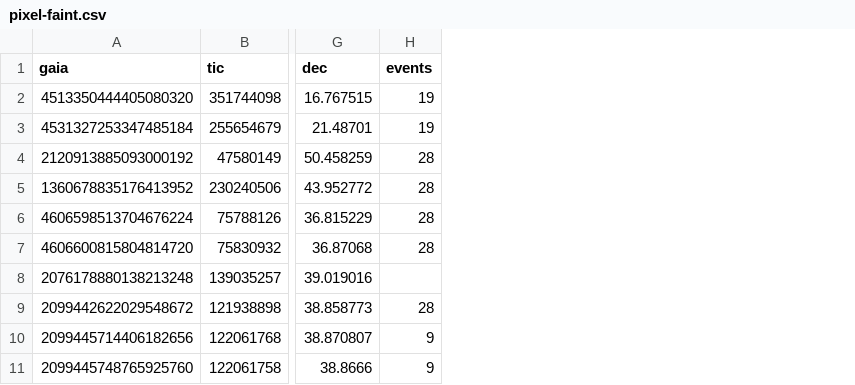
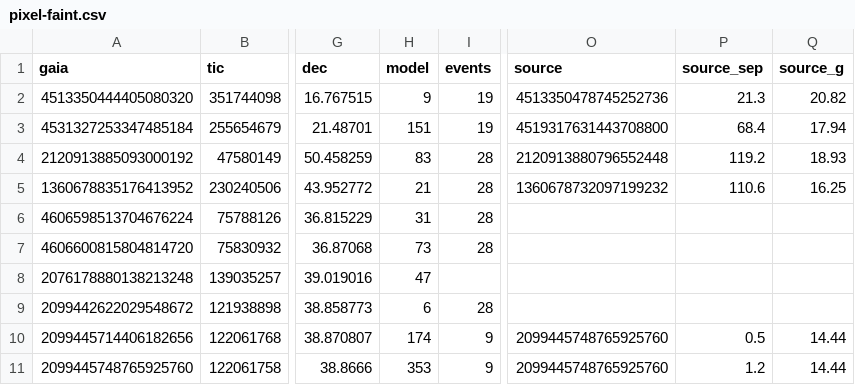
Before and after one commit to SilasEigen/neb, a CSV file: science/tess-faint/results/pixel-faint.csv, drawn as a sheet; only a part is shown, gaps mark what is left out; the diff names each change by its address in the sheet, - before the commit and + after, or states it on an @@ line.

Commit message:
science: the pixel test names the star nearest to the signal, a second run and a check on published candidates
The verdict of the pixel test now reads the Gaia DR3 stars around the centroid of the difference image and names
the nearest one bright enough to make the dip, with a blend verdict when two stars are too close to tell apart.
A second run on 5,000 light curves tests every detection on the pixels, and calibrate_t16.py runs the same test on
published candidates, by group and magnitude.

```diff
--- a/science/tess-faint/results/pixel-faint.csv
+++ b/science/tess-faint/results/pixel-faint.csv
+column H (model), rows 2-11: 9 | 151 | 83 | 21 | 31 | 73 | 47 | 6 | 174 | 353
+column O (source), rows 2-11: 4513350478745252736 | 4519317631443708800 | 2120913880796552448 | 1360678732097199232 |  |  |  |  | 2099445748765925760 | 2099445748765925760
+column P (source_sep), rows 2-11: 21.3 | 68.4 | 119.2 | 110.6 |  |  |  |  | 0.5 | 1.2
+column Q (source_g), rows 2-11: 20.82 | 17.94 | 18.93 | 16.25 |  |  |  |  | 14.44 | 14.44
```
Also changed, not shown: 7 other files.
